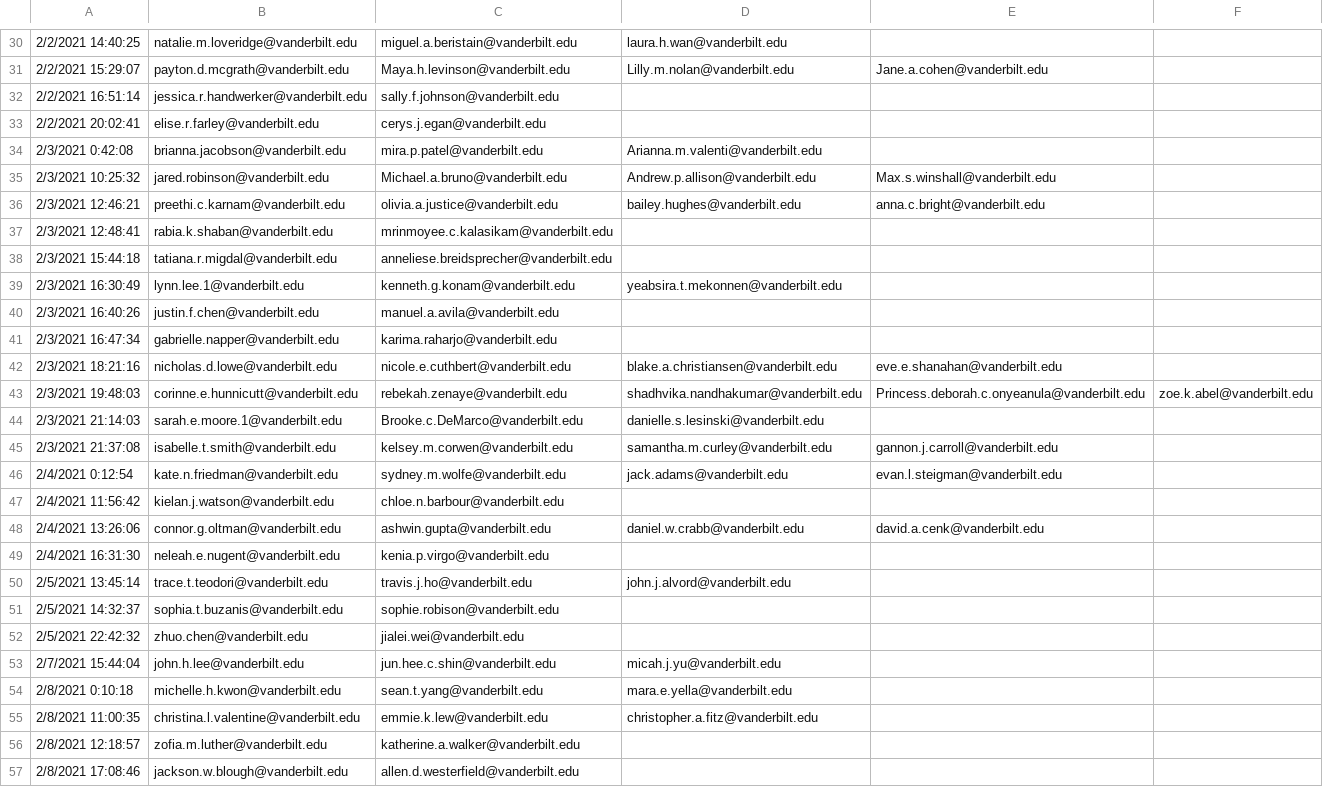
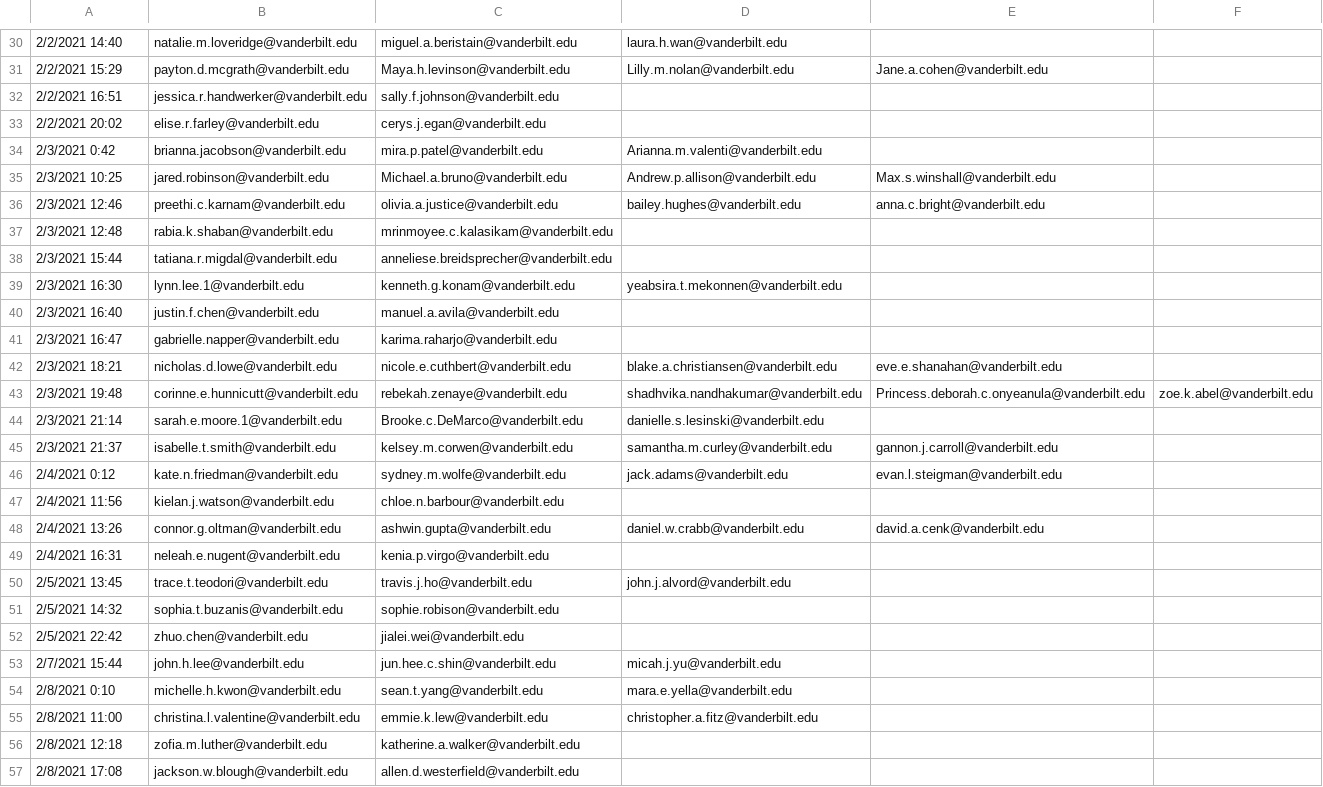
Before and after one commit to Vanderbilt-Student-Volunteers-Science/New_VSVS_Scheduler, a CSV file: data/partners.csv, drawn as a sheet; only a part is shown, gaps mark what is left out; the diff covers the shown part only; the diff names each change by its address in the sheet, - before the commit and + after, or states it on an @@ line.

```diff
--- a/data/partners.csv
+++ b/data/partners.csv
-A30: 2/2/2021 14:40:25
+A30: 2/2/2021 14:40
-A31: 2/2/2021 15:29:07
+A31: 2/2/2021 15:29
-A32: 2/2/2021 16:51:14
+A32: 2/2/2021 16:51
-A33: 2/2/2021 20:02:41
+A33: 2/2/2021 20:02
-A34: 2/3/2021 0:42:08
+A34: 2/3/2021 0:42
-A35: 2/3/2021 10:25:32
+A35: 2/3/2021 10:25
-A36: 2/3/2021 12:46:21
+A36: 2/3/2021 12:46
-A37: 2/3/2021 12:48:41
+A37: 2/3/2021 12:48
-A38: 2/3/2021 15:44:18
+A38: 2/3/2021 15:44
-A39: 2/3/2021 16:30:49
+A39: 2/3/2021 16:30
-A40: 2/3/2021 16:40:26
+A40: 2/3/2021 16:40
-A41: 2/3/2021 16:47:34
+A41: 2/3/2021 16:47
-A42: 2/3/2021 18:21:16
+A42: 2/3/2021 18:21
-A43: 2/3/2021 19:48:03
+A43: 2/3/2021 19:48
-A44: 2/3/2021 21:14:03
+A44: 2/3/2021 21:14
-A45: 2/3/2021 21:37:08
+A45: 2/3/2021 21:37
-A46: 2/4/2021 0:12:54
+A46: 2/4/2021 0:12
-A47: 2/4/2021 11:56:42
+A47: 2/4/2021 11:56
-A48: 2/4/2021 13:26:06
+A48: 2/4/2021 13:26
-A49: 2/4/2021 16:31:30
+A49: 2/4/2021 16:31
-A50: 2/5/2021 13:45:14
+A50: 2/5/2021 13:45
-A51: 2/5/2021 14:32:37
+A51: 2/5/2021 14:32
-A52: 2/5/2021 22:42:32
+A52: 2/5/2021 22:42
-A53: 2/7/2021 15:44:04
+A53: 2/7/2021 15:44
-A54: 2/8/2021 0:10:18
+A54: 2/8/2021 0:10
-A55: 2/8/2021 11:00:35
+A55: 2/8/2021 11:00
-A56: 2/8/2021 12:18:57
+A56: 2/8/2021 12:18
-A57: 2/8/2021 17:08:46
+A57: 2/8/2021 17:08
```
Also changed, not shown: 77 edited cells elsewhere in this file, data/individuals.csv, 5 other files.
